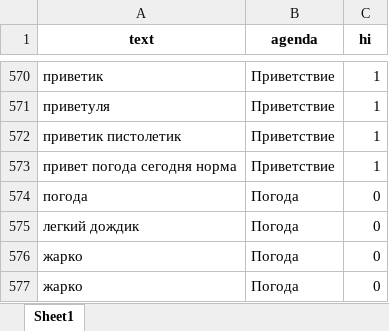
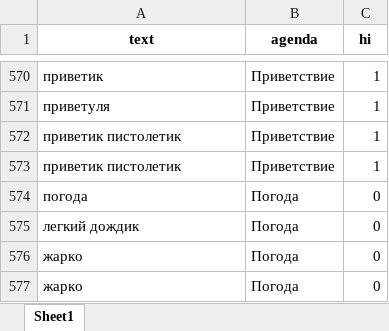
Before and after one commit to maxim-polyakov/MisaTelegramBot, an Excel workbook: datasets/dataset.xlsx, sheet Sheet1, drawn as a sheet; only a part is shown, gaps mark what is left out; values as stored, in another font and other column widths than the file's, no borders; the diff names each change by its address in the sheet, - before the commit and + after, or states it on an @@ line.

```diff
--- a/datasets/dataset.xlsx (sheet Sheet1)
+++ b/datasets/dataset.xlsx (sheet Sheet1)
-A573 (text): привет погода сегодня норма
+A573 (text): приветик пистолетик
```
Also changed, not shown: datasets/commandset.xlsx, datasets/questionset.xlsx, 14 other files.
